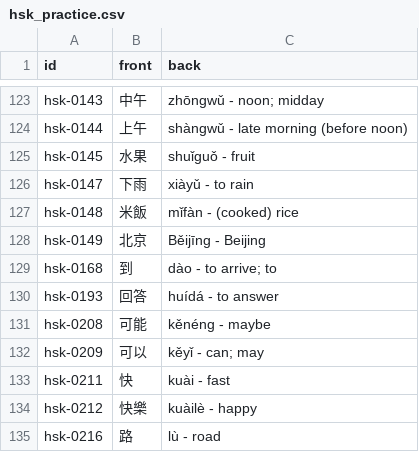
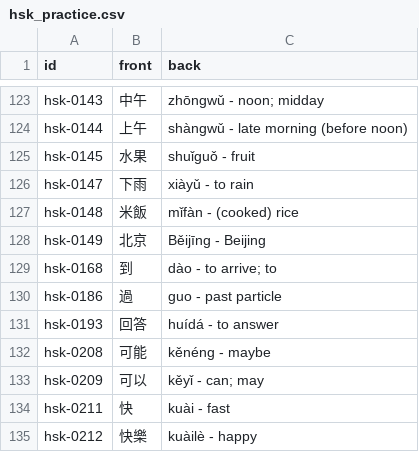
Before and after one commit to chiin/feeeed, a CSV file: hsk_practice.csv, drawn as a sheet; only a part is shown, gaps mark what is left out; the shorter side is filled out with more unchanged rows.

```diff
--- a/hsk_practice.csv
+++ b/hsk_practice.csv
@@ -129,2 +129,3 @@ hsk-0149,北京,Běijīng - Beijing
 hsk-0168,到,dào - to arrive; to
+hsk-0186,過,guo - past particle
 hsk-0193,回答,huídá - to answer
```
Also changed, not shown: 29 other files.
